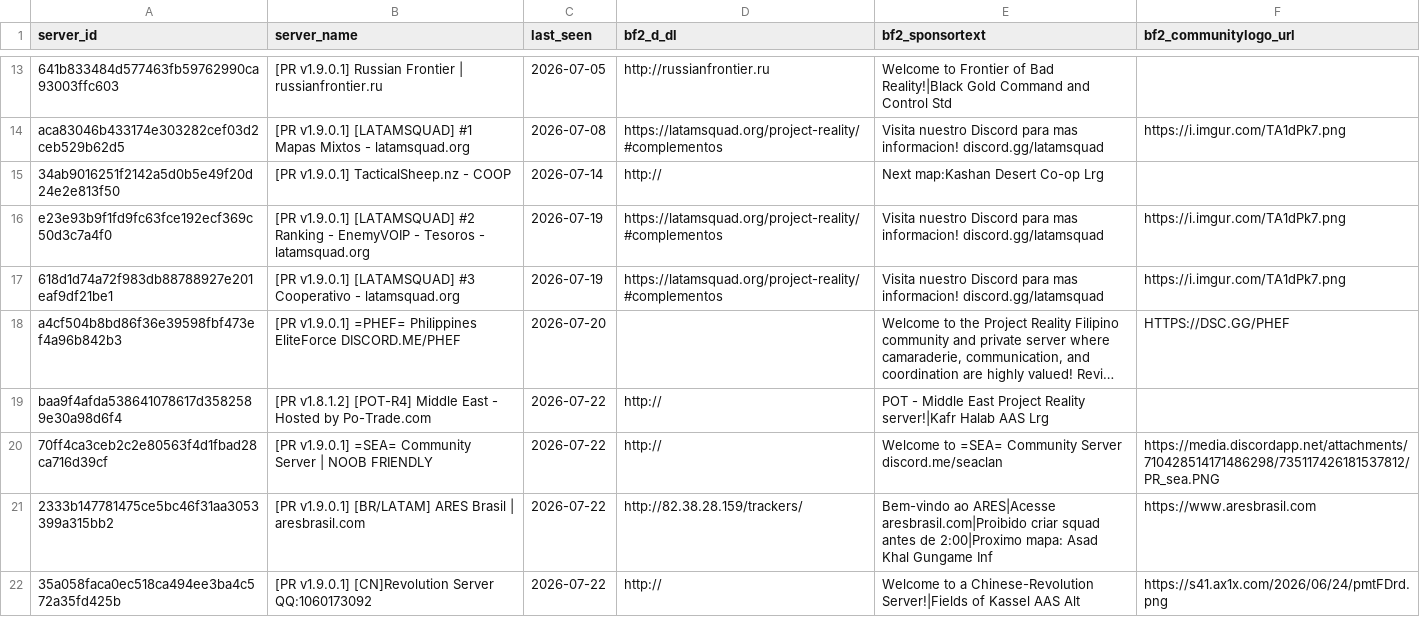
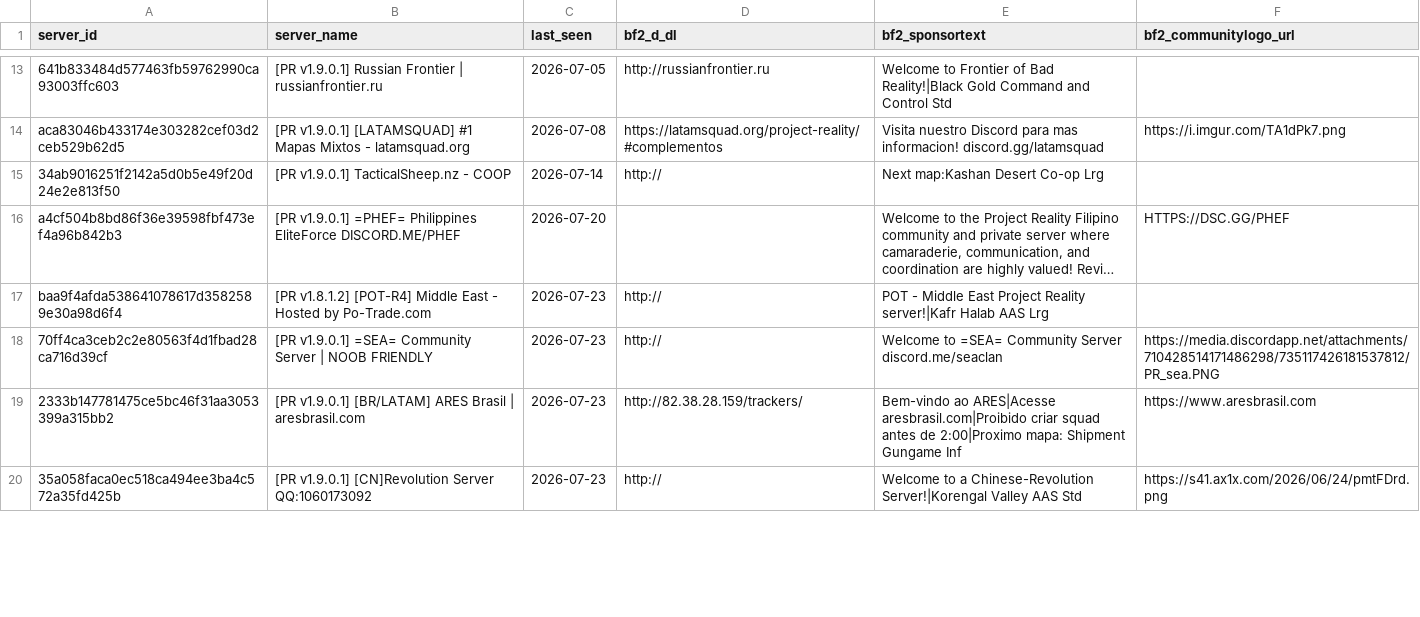
Before and after one commit to SucharMistrz/PRServerTracker, a TSV file: data/servers_last_seen.tsv, drawn as a sheet; only a part is shown, gaps mark what is left out; long unchanged cells end in …; removed rows and columns are numbered as before the commit, all else as after; the diff covers the shown part only; the diff names each change by its address in the sheet, - before the commit and + after, or states it on an @@ line.

```diff
--- a/data/servers_last_seen.tsv
+++ b/data/servers_last_seen.tsv
-row 16: e23e93b9f1fd9fc63fce192ecf369c50d3c7a4f0 | [PR v1.9.0.1] [LATAMSQUAD] #2 Ranking - EnemyVOIP - Tesoros - latamsquad.org | 2026-07-19 | https://latamsquad.org/project-reality/#complementos | Visita nuestro Discord para mas informacion! discord.gg/latamsquad | https://i.imgur.com/TA1dPk7.png
-row 17: 618d1d74a72f983db88788927e201eaf9df21be1 | [PR v1.9.0.1] [LATAMSQUAD] #3 Cooperativo - latamsquad.org | 2026-07-19 | https://latamsquad.org/project-reality/#complementos | Visita nuestro Discord para mas informacion! discord.gg/latamsquad | https://i.imgur.com/TA1dPk7.png
-C17:C20 (last_seen): 2026-07-22
+C17:C20 (last_seen): 2026-07-23
-E19 (bf2_sponsortext): …2:00|Proximo mapa: Asad Khal Gungame Inf
+E19 (bf2_sponsortext): …2:00|Proximo mapa: Shipment Gungame Inf
-E20 (bf2_sponsortext): …a Chinese-Revolution Server!|Fields of Kassel AAS Alt
+E20 (bf2_sponsortext): …a Chinese-Revolution Server!|Korengal Valley AAS Std
```
Also changed, not shown: 3 added rows and 25 edited cells elsewhere in this file.
